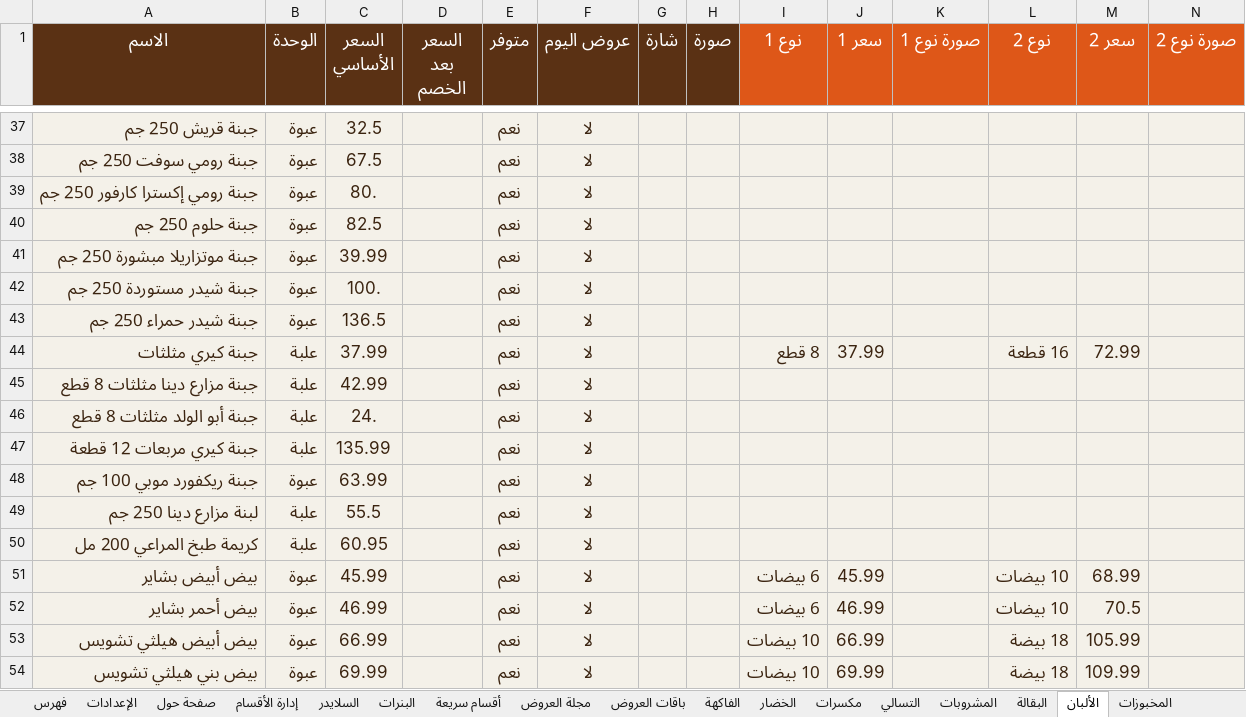
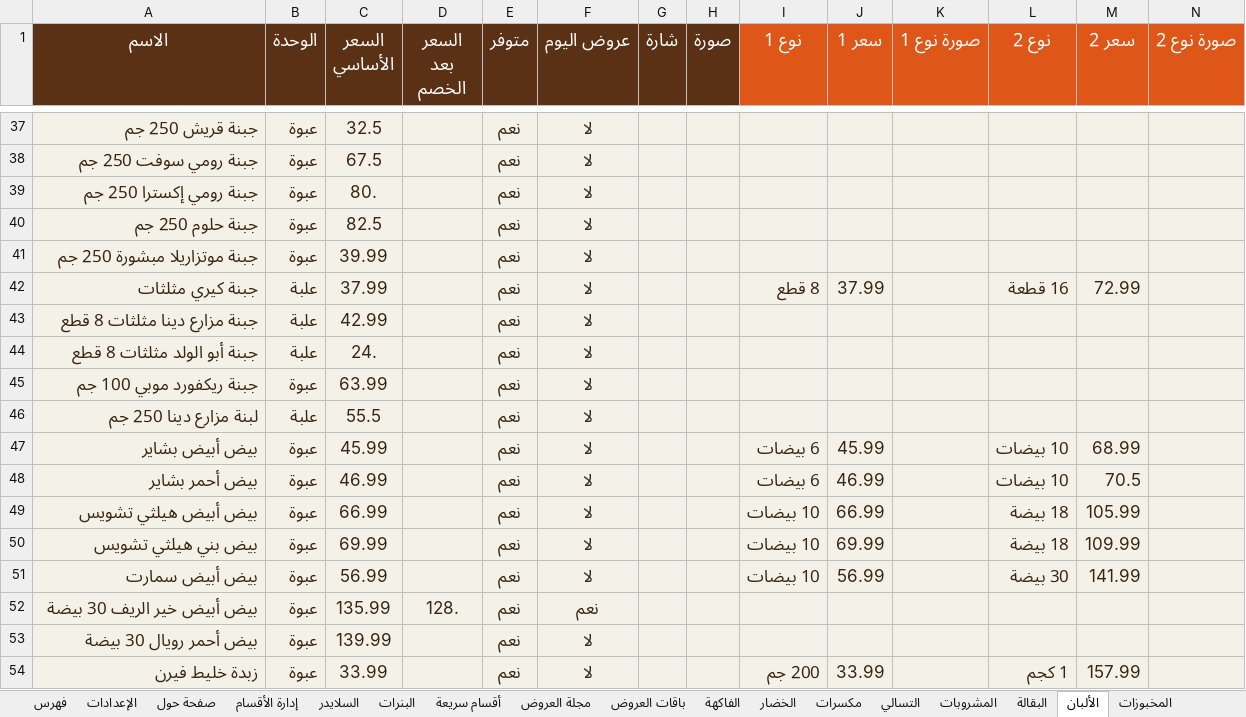
Before and after one commit to abdelazim17/23, an Excel workbook: data.xlsx, sheet الألبان, drawn as a sheet; only a part is shown, gaps mark what is left out; the shorter side is filled out with more unchanged rows; values as stored, in another font and other column widths than the file's, no borders; conditional formats not drawn; rows hold the shown columns only; the diff names each change by its address in the sheet, - before the commit and + after, or states it on an @@ line.

```diff
--- a/data.xlsx (sheet الألبان)
+++ b/data.xlsx (sheet الألبان)
-A39 (الاسم): جبنة رومي إكسترا كارفور 250 جم
+A39 (الاسم): جبنة رومي إكسترا 250 جم
-row 42: جبنة شيدر مستوردة 250 جم | عبوة | 100. |  | نعم | لا
-row 43: جبنة شيدر حمراء 250 جم | عبوة | 136.5 |  | نعم | لا
-row 47: جبنة كيري مربعات 12 قطعة | علبة | 135.99 |  | نعم | لا
-row 50: كريمة طبخ المراعي 200 مل | علبة | 60.95 |  | نعم | لا
```
Also changed, not shown: sheet الفاكهة, sheet الخضار, sheet المخبوزات, sheet المشروبات, sheet مكسرات, sheet التسالي, 4 more sheets, other sheet tabs, 53 other files.
